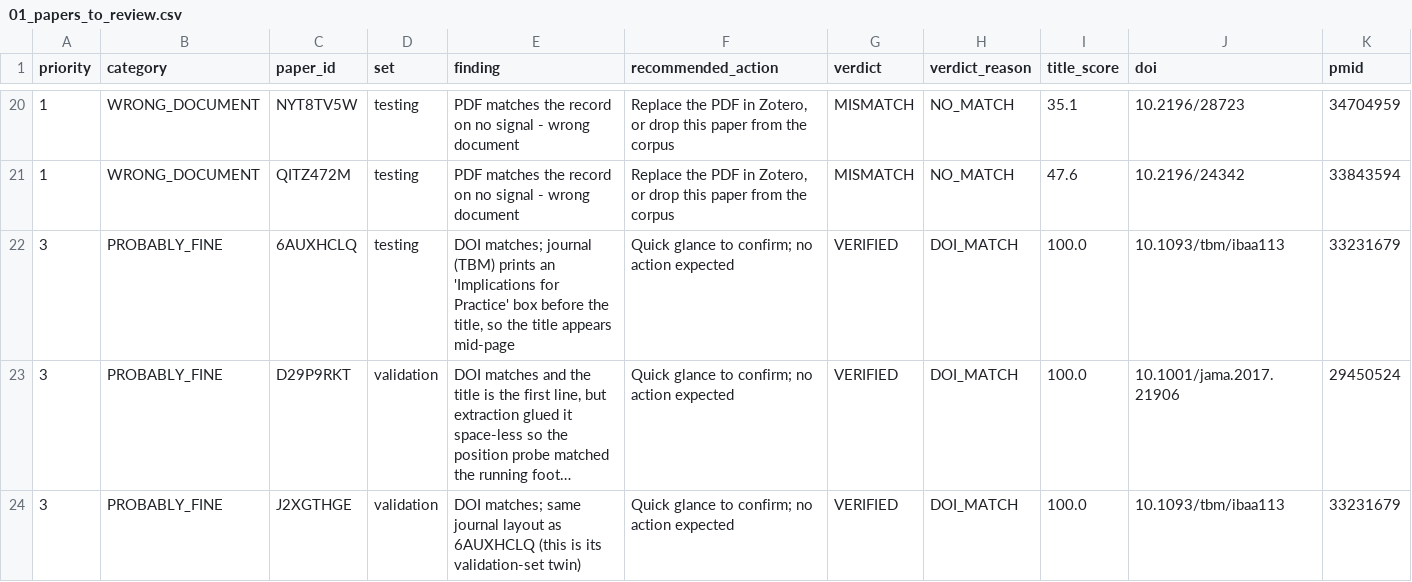
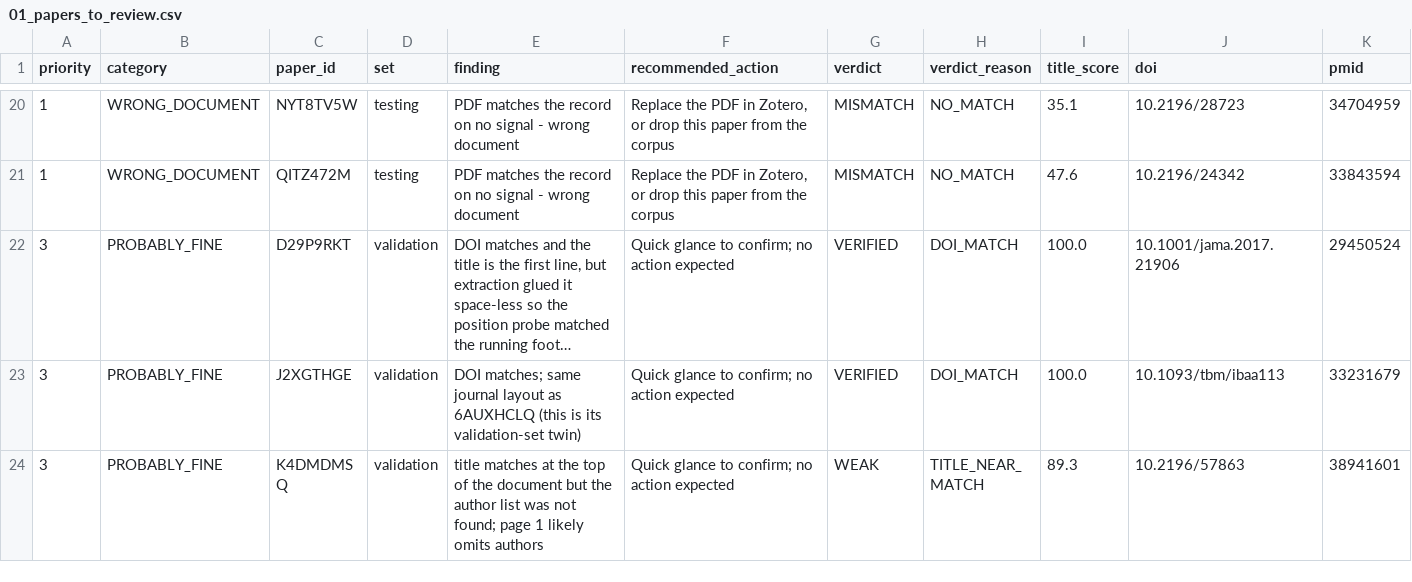
Before and after one commit to CharlieBuhanan/Automated-Detection-of-Ignored-Clustering-and-Restricted-Randomization-in-Trials-with-Clusters, a CSV file: results/review/01_papers_to_review.csv, drawn as a sheet; only a part is shown, gaps mark what is left out; the shorter side is filled out with more unchanged rows; long unchanged cells end in …; rows hold the shown columns only; the diff names each change by its address in the sheet, - before the commit and + after, or states it on an @@ line.

```diff
--- a/results/review/01_papers_to_review.csv
+++ b/results/review/01_papers_to_review.csv
-row 22: 3 | PROBABLY_FINE | 6AUXHCLQ | testing | DOI matches; journal (TBM) prints an 'Implications for Practice' box before the title, so the title appears mid-page | Quick glance to confirm; no action expected | VERIFIED | DOI_MATCH | 100.0 | 10.1093/tbm/ibaa113 | 33231679
```
Also changed, not shown: data/zotero_manifest.csv, 4 other files.
